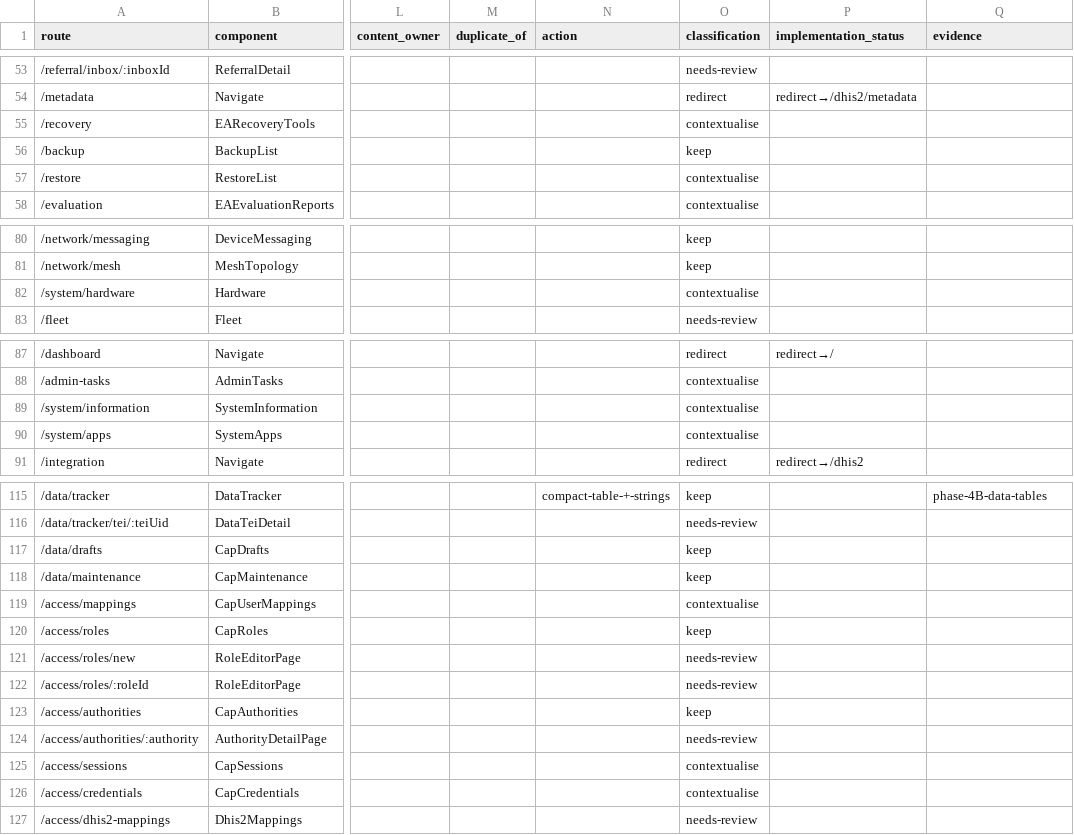
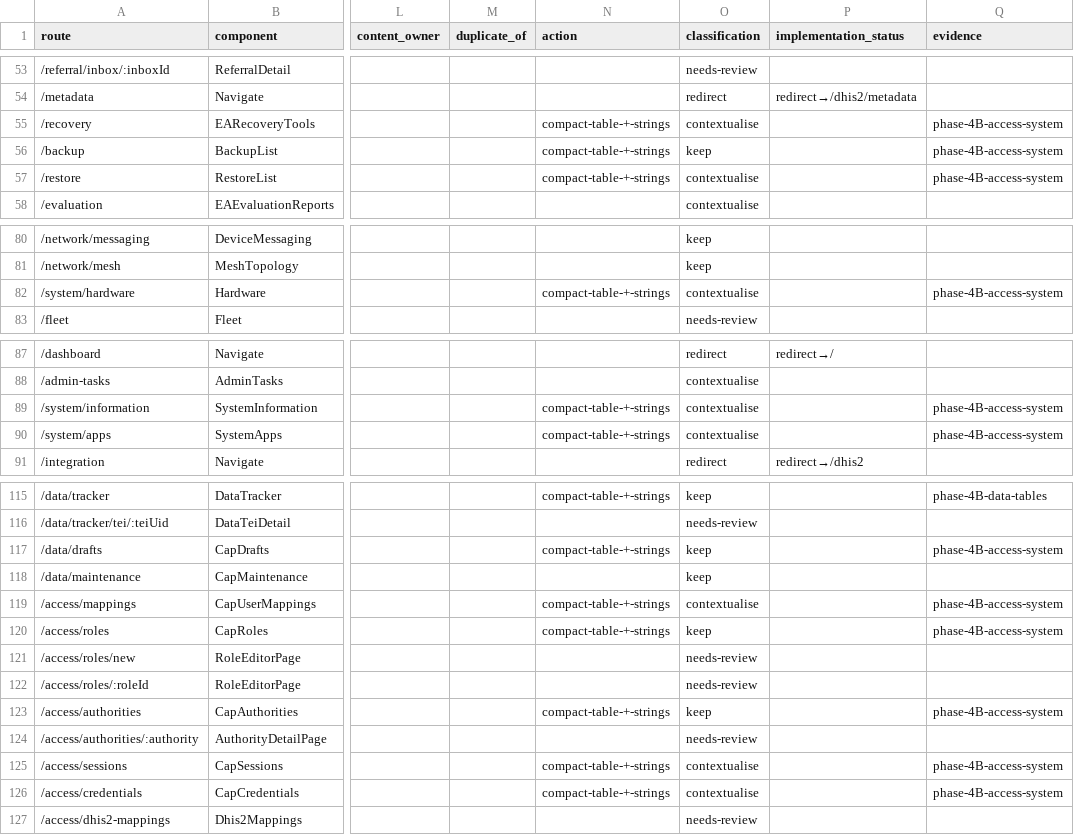
Before and after one commit to socaya/der-engine, a CSV file: docs/ui/admin-ui-route-inventory.csv, drawn as a sheet; only a part is shown, gaps mark what is left out; the diff names each change by its address in the sheet, - before the commit and + after, or states it on an @@ line.

Commit message:
docs(ui): inventory — mark access + system cluster routes

```diff
--- a/docs/ui/admin-ui-route-inventory.csv
+++ b/docs/ui/admin-ui-route-inventory.csv
-N55:N57 (action): (empty)
+N55:N57 (action): compact-table-+-strings
-Q55:Q57 (evidence): (empty)
+Q55:Q57 (evidence): phase-4B-access-system
-N82 (action): (empty)
+N82 (action): compact-table-+-strings
-Q82 (evidence): (empty)
+Q82 (evidence): phase-4B-access-system
-N89:N90 (action): (empty)
+N89:N90 (action): compact-table-+-strings
-Q89:Q90 (evidence): (empty)
+Q89:Q90 (evidence): phase-4B-access-system
-N117 (action): (empty)
+N117 (action): compact-table-+-strings
-Q117 (evidence): (empty)
+Q117 (evidence): phase-4B-access-system
-N119:N120 (action): (empty)
+N119:N120 (action): compact-table-+-strings
-Q119:Q120 (evidence): (empty)
+Q119:Q120 (evidence): phase-4B-access-system
-N123 (action): (empty)
+N123 (action): compact-table-+-strings
-Q123 (evidence): (empty)
+Q123 (evidence): phase-4B-access-system
-N125:N126 (action): (empty)
+N125:N126 (action): compact-table-+-strings
-Q125:Q126 (evidence): (empty)
+Q125:Q126 (evidence): phase-4B-access-system
```
